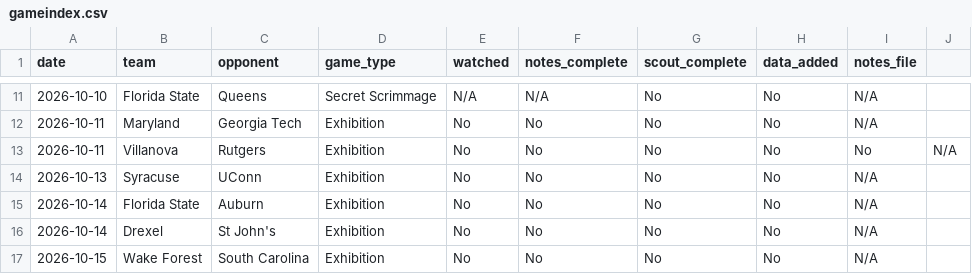
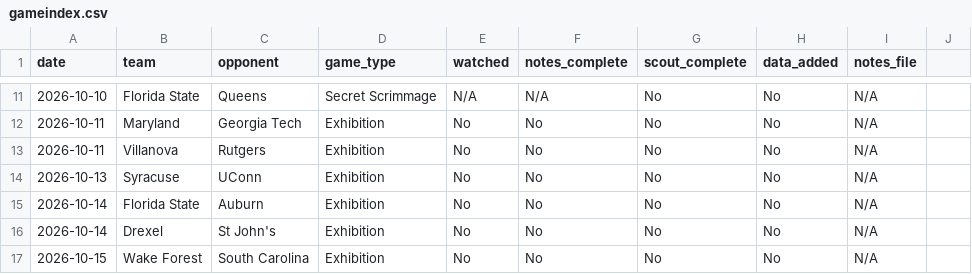
Before and after one commit to jpd5kh/uva-basketball-2026-27, a CSV file: gameindex.csv, drawn as a sheet; only a part is shown, gaps mark what is left out.

Commit message:
Fix formatting issue in gameindex.csv

```diff
--- a/gameindex.csv
+++ b/gameindex.csv
@@ -12,3 +12,3 @@ date,team,opponent,game_type,watched,notes_complete,scout_complete,data_added,no
 2026-10-11,Maryland,Georgia Tech,Exhibition,No,No,No,No,N/A
-2026-10-11,Villanova,Rutgers,Exhibition,No,No,No,No,No,N/A
+2026-10-11,Villanova,Rutgers,Exhibition,No,No,No,No,N/A
 2026-10-13,Syracuse,UConn,Exhibition,No,No,No,No,N/A
```
